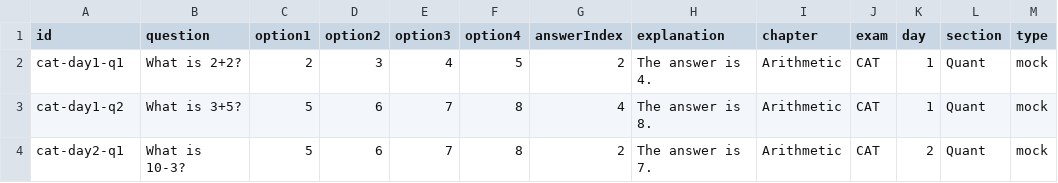
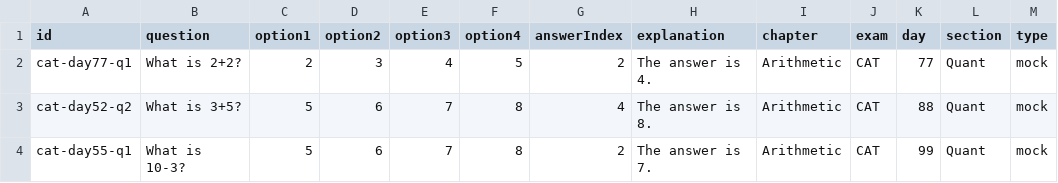
Before and after one commit to dewboo10/examprep-backend, a CSV file: admin/sample-mock-questions.csv, drawn as a sheet.

```diff
--- a/admin/sample-mock-questions.csv
+++ b/admin/sample-mock-questions.csv
@@ -1,4 +1,4 @@
 id,question,option1,option2,option3,option4,answerIndex,explanation,chapter,exam,day,section,type
-cat-day1-q1,What is 2+2?,2,3,4,5,2,The answer is 4.,Arithmetic,CAT,1,Quant,mock
-cat-day1-q2,What is 3+5?,5,6,7,8,4,The answer is 8.,Arithmetic,CAT,1,Quant,mock
-cat-day2-q1,What is 10-3?,5,6,7,8,2,The answer is 7.,Arithmetic,CAT,2,Quant,mock
+cat-day77-q1,What is 2+2?,2,3,4,5,2,The answer is 4.,Arithmetic,CAT,77,Quant,mock
+cat-day52-q2,What is 3+5?,5,6,7,8,4,The answer is 8.,Arithmetic,CAT,88,Quant,mock
+cat-day55-q1,What is 10-3?,5,6,7,8,2,The answer is 7.,Arithmetic,CAT,99,Quant,mock
```
Also changed, not shown: 5 other files.
